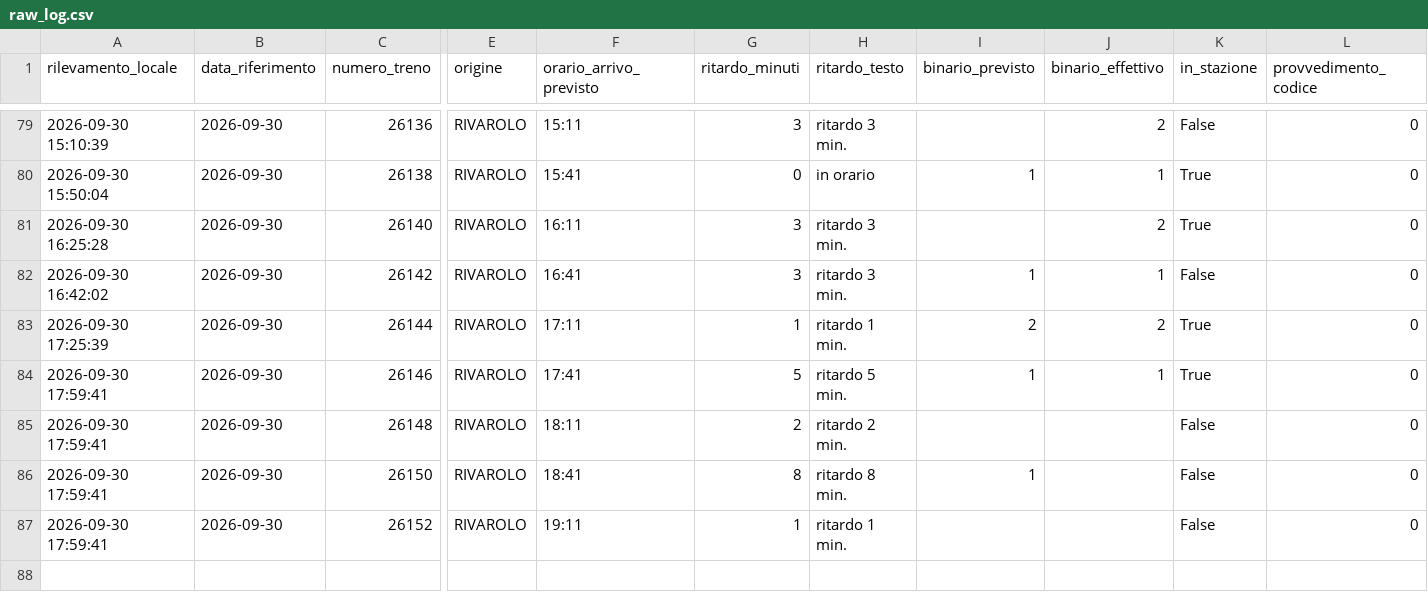
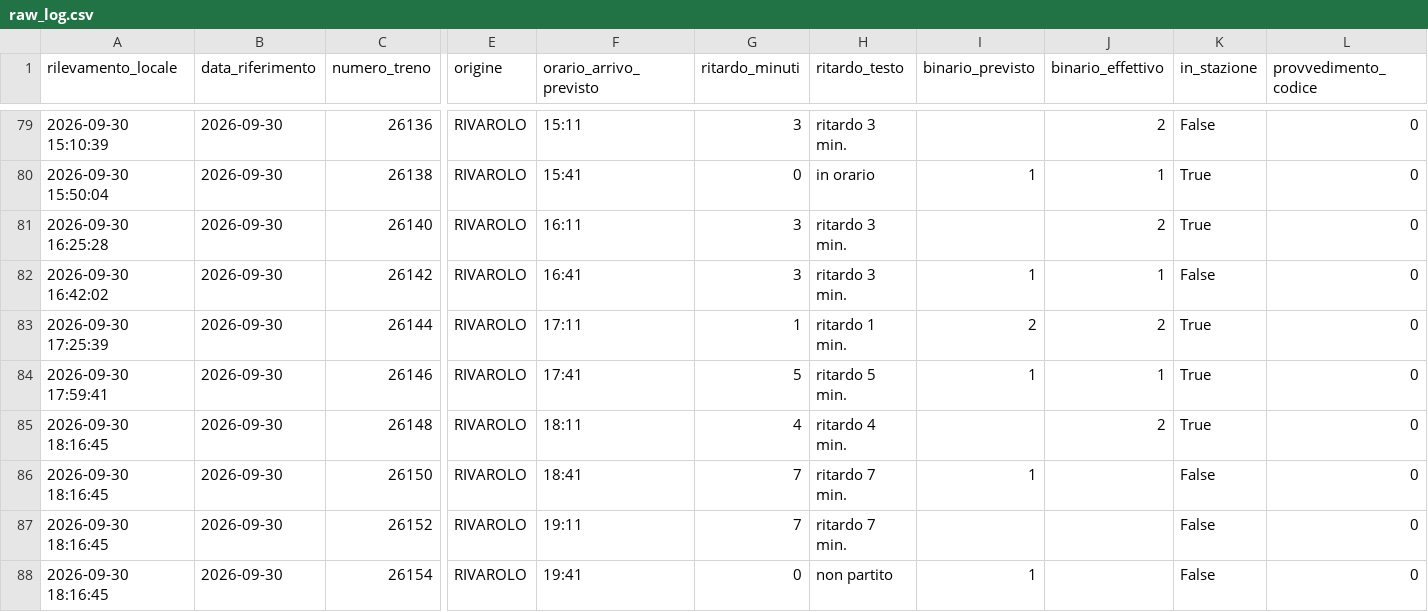
Before and after one commit to frapan2003-coder/Orari-arrivo-treni, a CSV file: data/raw_log.csv, drawn as a sheet; only a part is shown, gaps mark what is left out; rows hold the shown columns only; the diff names each change by its address in the sheet, - before the commit and + after, or states it on an @@ line.

```diff
--- a/data/raw_log.csv
+++ b/data/raw_log.csv
-A85:A87 (rilevamento_locale): 2026-09-30 17:59:41
+A85:A87 (rilevamento_locale): 2026-09-30 18:16:45
-G85 (ritardo_minuti): 2
+G85 (ritardo_minuti): 4
-H85 (ritardo_testo): ritardo 2 min.
+H85 (ritardo_testo): ritardo 4 min.
-J85 (binario_effettivo): (empty)
+J85 (binario_effettivo): 2
-K85 (in_stazione): False
+K85 (in_stazione): True
-G86 (ritardo_minuti): 8
+G86 (ritardo_minuti): 7
-H86 (ritardo_testo): ritardo 8 min.
+H86 (ritardo_testo): ritardo 7 min.
-G87 (ritardo_minuti): 1
+G87 (ritardo_minuti): 7
-H87 (ritardo_testo): ritardo 1 min.
+H87 (ritardo_testo): ritardo 7 min.
+row 88: 2026-09-30 18:16:45 | 2026-09-30 | 26154 | RIVAROLO | 19:41 | 0 | non partito | 1 |  | False | 0
```
